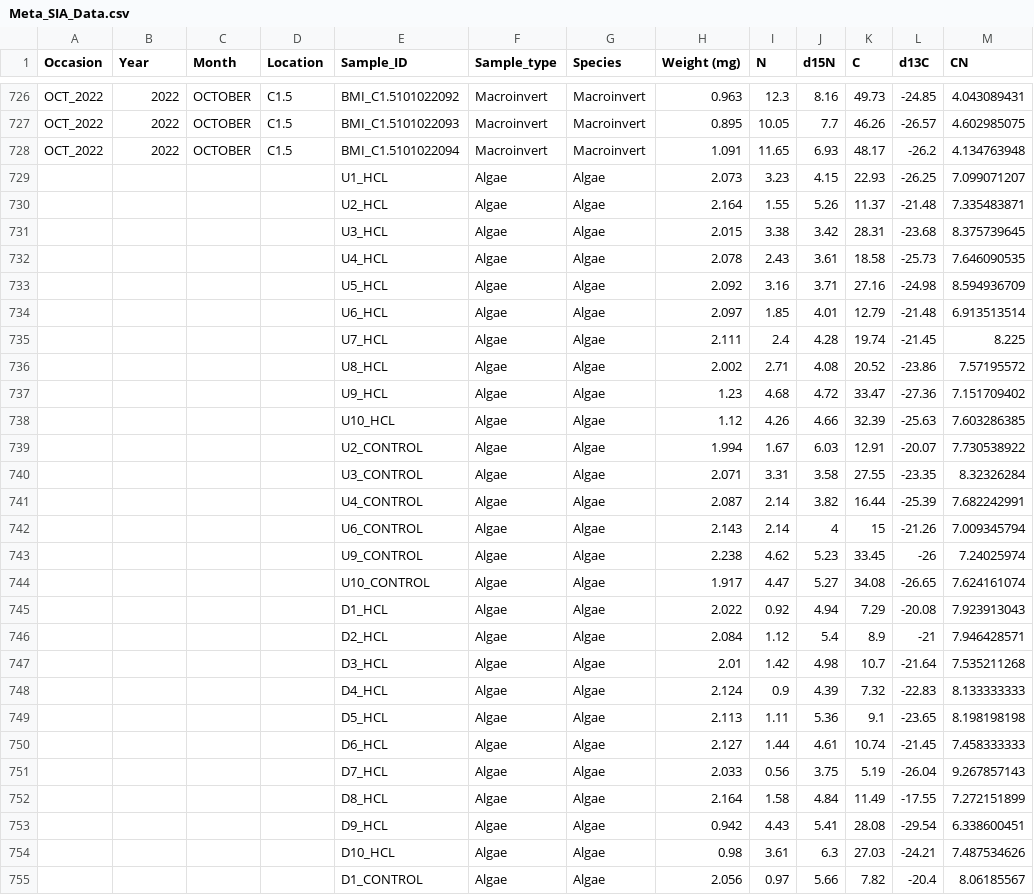
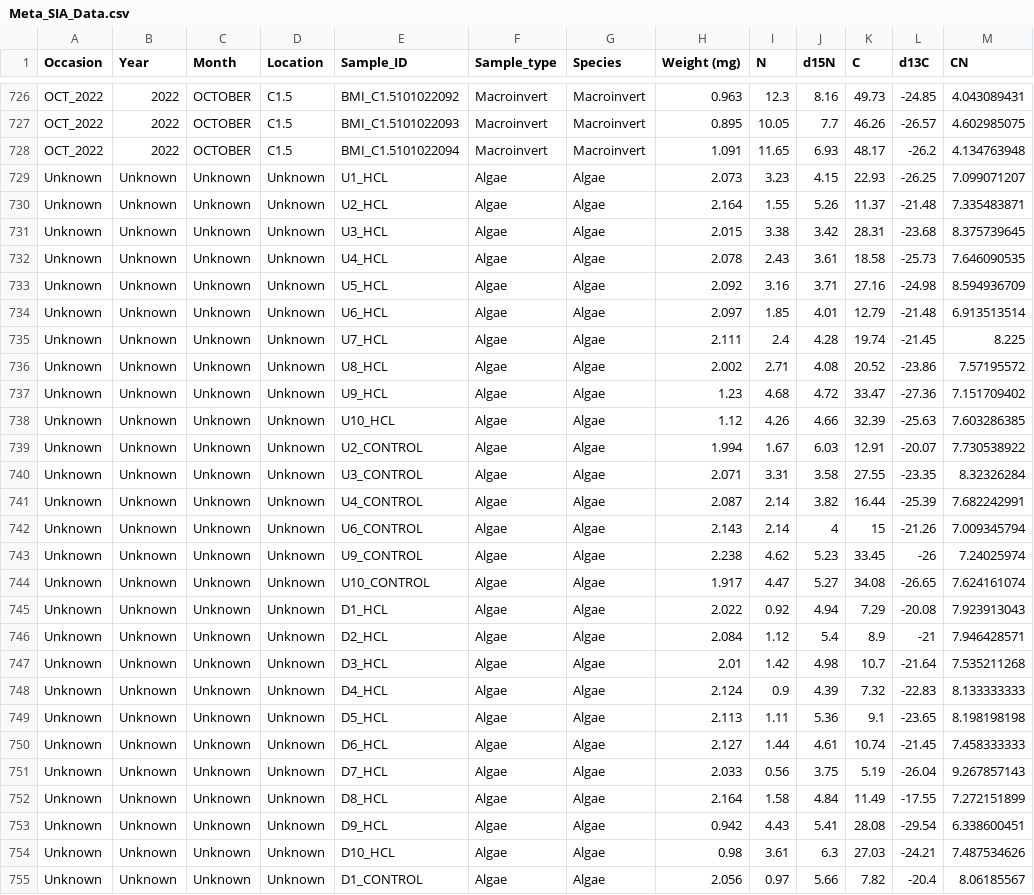
Before and after one commit to kelleysinning/BVR, a CSV file: Meta_SIA_Data.csv, drawn as a sheet; only a part is shown, gaps mark what is left out; the diff covers the shown part only.

```diff
--- a/Meta_SIA_Data.csv
+++ b/Meta_SIA_Data.csv
@@ -728,28 +728,28 @@ OCT_2022,2022,OCTOBER,C1.5,BMI_C1.5101022093,Macroinvert,Macroinvert,0.895,10.05
 OCT_2022,2022,OCTOBER,C1.5,BMI_C1.5101022094,Macroinvert,Macroinvert,1.091,11.65,6.93,48.17,-26.2,4.134763948
-,,,,U1_HCL,Algae,Algae,2.073,3.23,4.15,22.93,-26.25,7.099071207
-,,,,U2_HCL,Algae,Algae,2.164,1.55,5.26,11.37,-21.48,7.335483871
-,,,,U3_HCL,Algae,Algae,2.015,3.38,3.42,28.31,-23.68,8.375739645
-,,,,U4_HCL,Algae,Algae,2.078,2.43,3.61,18.58,-25.73,7.646090535
-,,,,U5_HCL,Algae,Algae,2.092,3.16,3.71,27.16,-24.98,8.594936709
-,,,,U6_HCL,Algae,Algae,2.097,1.85,4.01,12.79,-21.48,6.913513514
-,,,,U7_HCL,Algae,Algae,2.111,2.4,4.28,19.74,-21.45,8.225
-,,,,U8_HCL,Algae,Algae,2.002,2.71,4.08,20.52,-23.86,7.57195572
-,,,,U9_HCL,Algae,Algae,1.23,4.68,4.72,33.47,-27.36,7.151709402
-,,,,U10_HCL,Algae,Algae,1.12,4.26,4.66,32.39,-25.63,7.603286385
-,,,,U2_CONTROL,Algae,Algae,1.994,1.67,6.03,12.91,-20.07,7.730538922
-,,,,U3_CONTROL,Algae,Algae,2.071,3.31,3.58,27.55,-23.35,8.32326284
-,,,,U4_CONTROL,Algae,Algae,2.087,2.14,3.82,16.44,-25.39,7.682242991
-,,,,U6_CONTROL,Algae,Algae,2.143,2.14,4,15,-21.26,7.009345794
-,,,,U9_CONTROL,Algae,Algae,2.238,4.62,5.23,33.45,-26,7.24025974
-,,,,U10_CONTROL,Algae,Algae,1.917,4.47,5.27,34.08,-26.65,7.624161074
-,,,,D1_HCL,Algae,Algae,2.022,0.92,4.94,7.29,-20.08,7.923913043
-,,,,D2_HCL,Algae,Algae,2.084,1.12,5.4,8.9,-21,7.946428571
-,,,,D3_HCL,Algae,Algae,2.01,1.42,4.98,10.7,-21.64,7.535211268
-,,,,D4_HCL,Algae,Algae,2.124,0.9,4.39,7.32,-22.83,8.133333333
-,,,,D5_HCL,Algae,Algae,2.113,1.11,5.36,9.1,-23.65,8.198198198
-,,,,D6_HCL,Algae,Algae,2.127,1.44,4.61,10.74,-21.45,7.458333333
-,,,,D7_HCL,Algae,Algae,2.033,0.56,3.75,5.19,-26.04,9.267857143
-,,,,D8_HCL,Algae,Algae,2.164,1.58,4.84,11.49,-17.55,7.272151899
-,,,,D9_HCL,Algae,Algae,0.942,4.43,5.41,28.08,-29.54,6.338600451
-,,,,D10_HCL,Algae,Algae,0.98,3.61,6.3,27.03,-24.21,7.487534626
-,,,,D1_CONTROL,Algae,Algae,2.056,0.97,5.66,7.82,-20.4,8.06185567
+Unknown,Unknown,Unknown,Unknown,U1_HCL,Algae,Algae,2.073,3.23,4.15,22.93,-26.25,7.099071207
+Unknown,Unknown,Unknown,Unknown,U2_HCL,Algae,Algae,2.164,1.55,5.26,11.37,-21.48,7.335483871
+Unknown,Unknown,Unknown,Unknown,U3_HCL,Algae,Algae,2.015,3.38,3.42,28.31,-23.68,8.375739645
+Unknown,Unknown,Unknown,Unknown,U4_HCL,Algae,Algae,2.078,2.43,3.61,18.58,-25.73,7.646090535
+Unknown,Unknown,Unknown,Unknown,U5_HCL,Algae,Algae,2.092,3.16,3.71,27.16,-24.98,8.594936709
+Unknown,Unknown,Unknown,Unknown,U6_HCL,Algae,Algae,2.097,1.85,4.01,12.79,-21.48,6.913513514
+Unknown,Unknown,Unknown,Unknown,U7_HCL,Algae,Algae,2.111,2.4,4.28,19.74,-21.45,8.225
+Unknown,Unknown,Unknown,Unknown,U8_HCL,Algae,Algae,2.002,2.71,4.08,20.52,-23.86,7.57195572
+Unknown,Unknown,Unknown,Unknown,U9_HCL,Algae,Algae,1.23,4.68,4.72,33.47,-27.36,7.151709402
+Unknown,Unknown,Unknown,Unknown,U10_HCL,Algae,Algae,1.12,4.26,4.66,32.39,-25.63,7.603286385
+Unknown,Unknown,Unknown,Unknown,U2_CONTROL,Algae,Algae,1.994,1.67,6.03,12.91,-20.07,7.730538922
+Unknown,Unknown,Unknown,Unknown,U3_CONTROL,Algae,Algae,2.071,3.31,3.58,27.55,-23.35,8.32326284
+Unknown,Unknown,Unknown,Unknown,U4_CONTROL,Algae,Algae,2.087,2.14,3.82,16.44,-25.39,7.682242991
+Unknown,Unknown,Unknown,Unknown,U6_CONTROL,Algae,Algae,2.143,2.14,4,15,-21.26,7.009345794
+Unknown,Unknown,Unknown,Unknown,U9_CONTROL,Algae,Algae,2.238,4.62,5.23,33.45,-26,7.24025974
+Unknown,Unknown,Unknown,Unknown,U10_CONTROL,Algae,Algae,1.917,4.47,5.27,34.08,-26.65,7.624161074
+Unknown,Unknown,Unknown,Unknown,D1_HCL,Algae,Algae,2.022,0.92,4.94,7.29,-20.08,7.923913043
+Unknown,Unknown,Unknown,Unknown,D2_HCL,Algae,Algae,2.084,1.12,5.4,8.9,-21,7.946428571
+Unknown,Unknown,Unknown,Unknown,D3_HCL,Algae,Algae,2.01,1.42,4.98,10.7,-21.64,7.535211268
+Unknown,Unknown,Unknown,Unknown,D4_HCL,Algae,Algae,2.124,0.9,4.39,7.32,-22.83,8.133333333
+Unknown,Unknown,Unknown,Unknown,D5_HCL,Algae,Algae,2.113,1.11,5.36,9.1,-23.65,8.198198198
+Unknown,Unknown,Unknown,Unknown,D6_HCL,Algae,Algae,2.127,1.44,4.61,10.74,-21.45,7.458333333
+Unknown,Unknown,Unknown,Unknown,D7_HCL,Algae,Algae,2.033,0.56,3.75,5.19,-26.04,9.267857143
+Unknown,Unknown,Unknown,Unknown,D8_HCL,Algae,Algae,2.164,1.58,4.84,11.49,-17.55,7.272151899
+Unknown,Unknown,Unknown,Unknown,D9_HCL,Algae,Algae,0.942,4.43,5.41,28.08,-29.54,6.338600451
+Unknown,Unknown,Unknown,Unknown,D10_HCL,Algae,Algae,0.98,3.61,6.3,27.03,-24.21,7.487534626
+Unknown,Unknown,Unknown,Unknown,D1_CONTROL,Algae,Algae,2.056,0.97,5.66,7.82,-20.4,8.06185567
```
Also changed, not shown: 24 edited cells elsewhere in this file, 1 other file.
